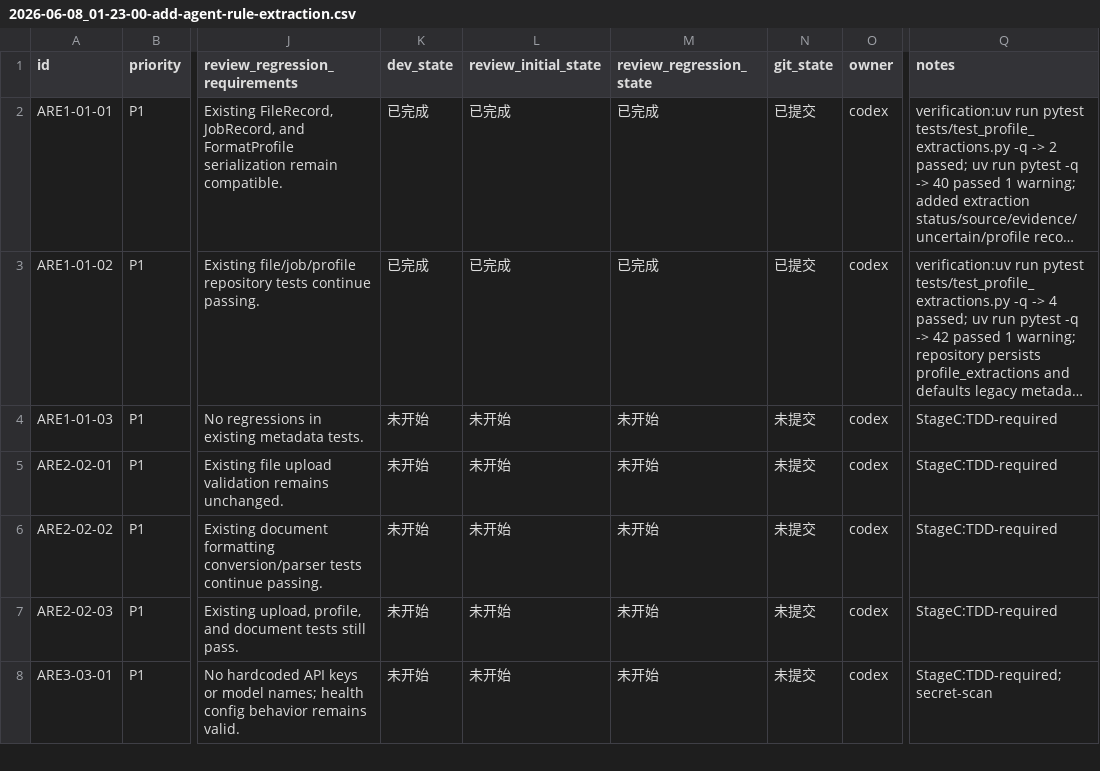
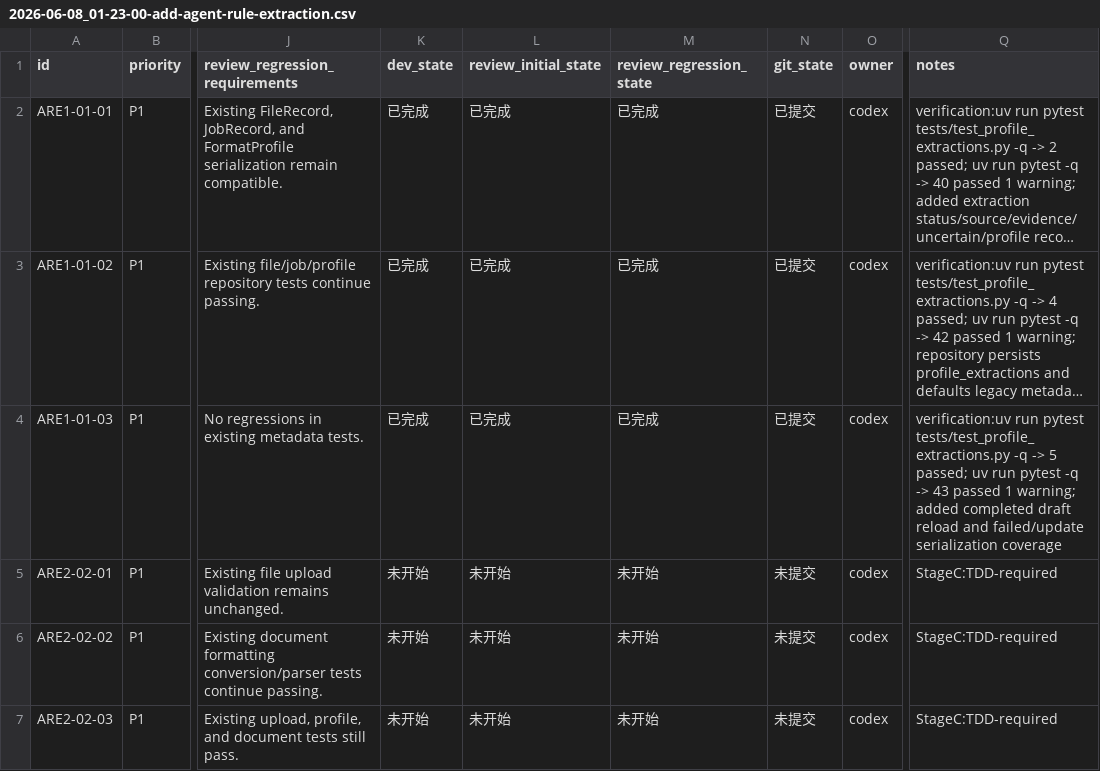
Before and after one commit to hhhx-lab/perfect-dcox, a CSV file: issues/2026-06-08_01-23-00-add-agent-rule-extraction.csv, drawn as a sheet; only a part is shown, gaps mark what is left out; the shorter side is filled out with more unchanged rows; long unchanged cells end in …; the diff names each change by its address in the sheet, - before the commit and + after, or states it on an @@ line.

Commit message:
[ARE1-01-03] Test extraction persistence and failed result serialization

```diff
--- a/issues/2026-06-08_01-23-00-add-agent-rule-extraction.csv
+++ b/issues/2026-06-08_01-23-00-add-agent-rule-extraction.csv
-K4 (dev_state): 未开始
+K4 (dev_state): 已完成
-L4 (review_initial_state): 未开始
+L4 (review_initial_state): 已完成
-M4 (review_regression_state): 未开始
+M4 (review_regression_state): 已完成
-N4 (git_state): 未提交
+N4 (git_state): 已提交
-Q4 (notes): StageC:TDD-required
+Q4 (notes): verification:uv run pytest tests/test_profile_extractions.py -q -> 5 passed; uv run pytest -q -> 43 passed 1 warning; added completed draft reload and failed/update serialization coverage
```
Also changed, not shown: 1 other file.
